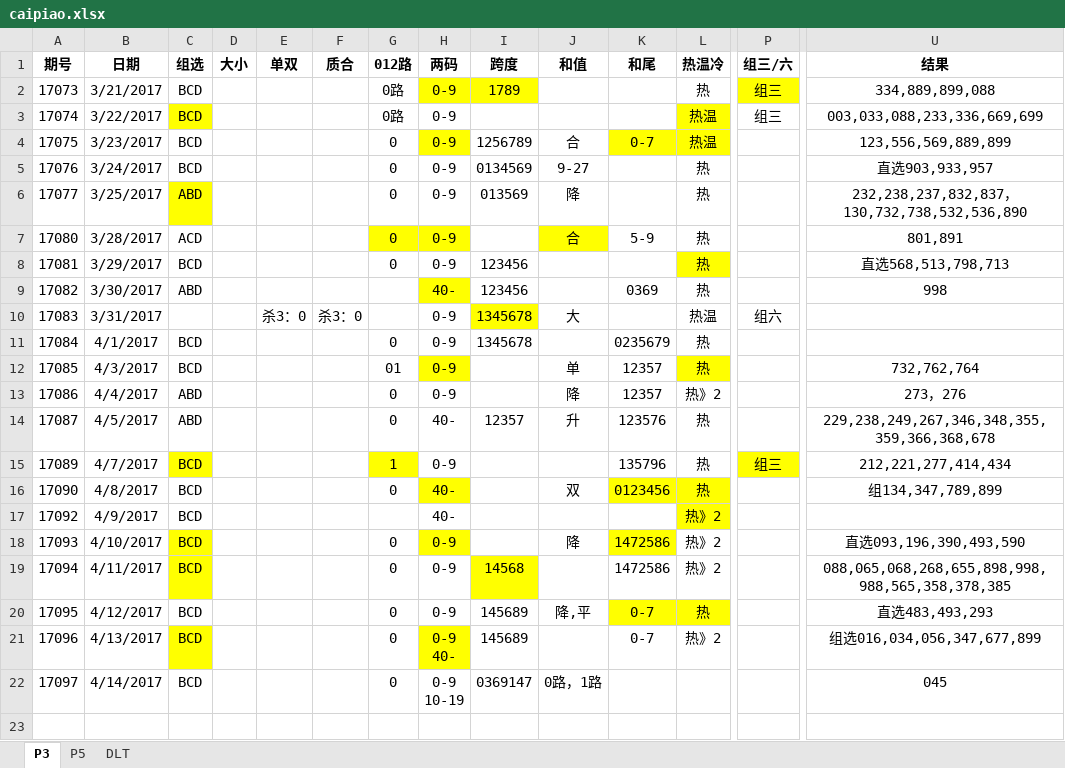
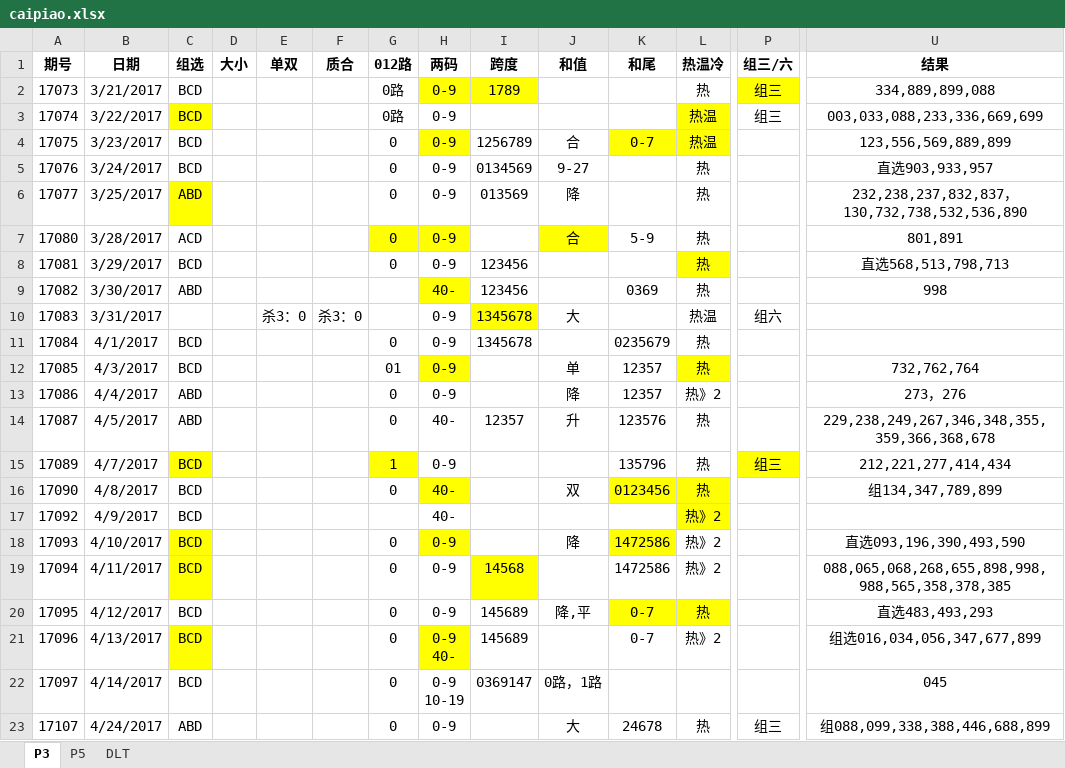
Before and after one commit to zhoubo8308/caipiao, an Excel workbook: caipiao.xlsx, sheet P3, drawn as a sheet; only a part is shown, gaps mark what is left out; values as stored, in another font and other column widths than the file's, no borders; rows hold the shown columns only; the diff names each change by its address in the sheet, - before the commit and + after, or states it on an @@ line.

```diff
--- a/caipiao.xlsx (sheet P3)
+++ b/caipiao.xlsx (sheet P3)
+row 23: 17107 | 4/24/2017 | ABD |  |  |  | 0 | 0-9 |  | 大 | 24678 | 热 | 组三 | 组088,099,338,388,446,688,899
```
Also changed, not shown: sheet DLT, sheet P5.
